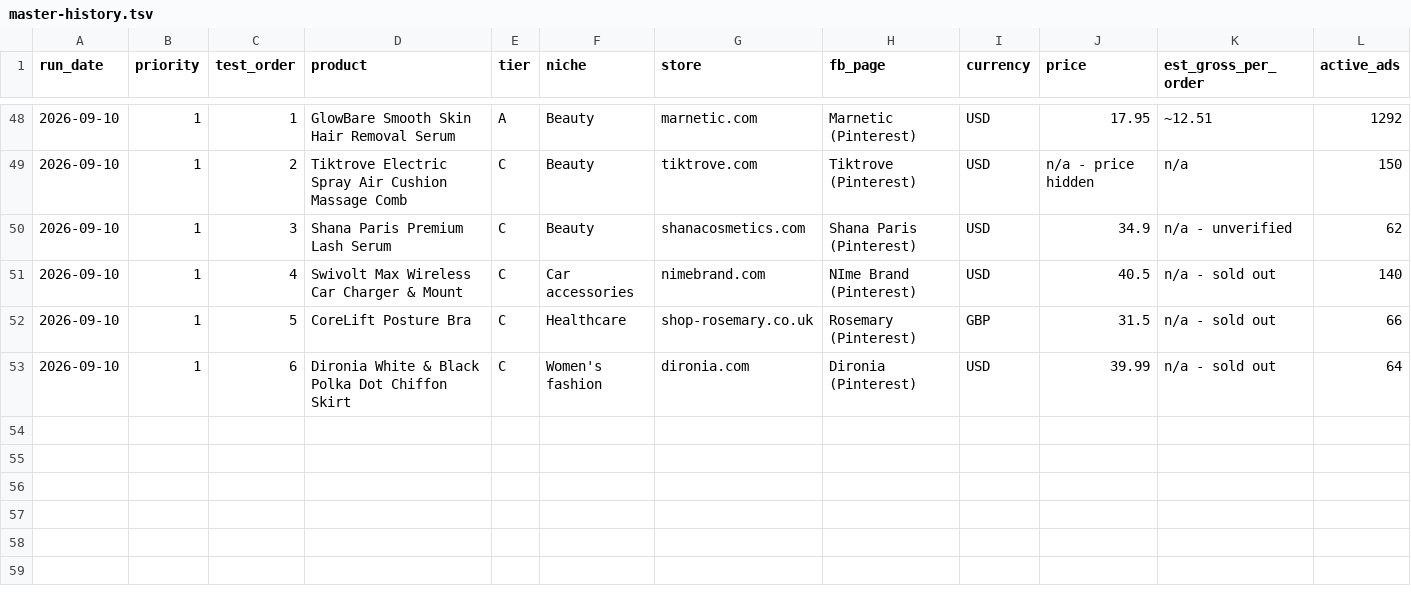
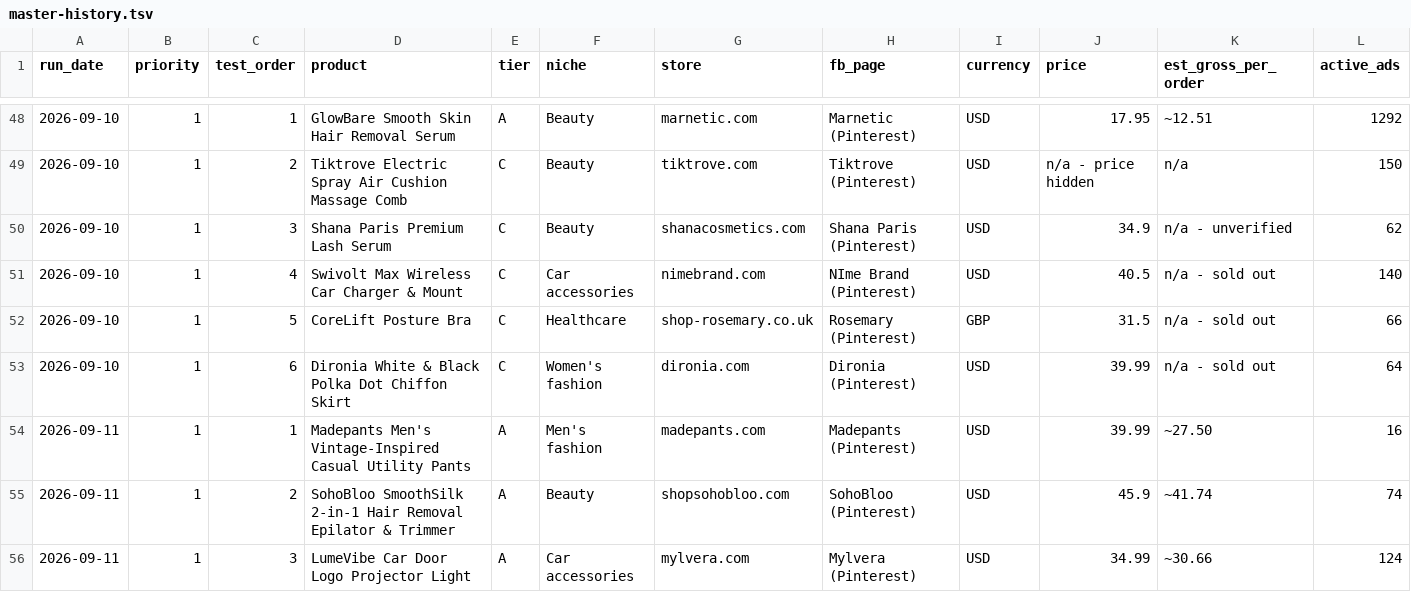
Before and after one commit to belladonnaeloja-dev/urban-octo-tribble, a TSV file: .claude/skills/find-winning-products-2.0/master-history.tsv, drawn as a sheet; only a part is shown, gaps mark what is left out; rows hold the shown columns only; the diff names each change by its address in the sheet, - before the commit and + after, or states it on an @@ line.

```diff
--- a/.claude/skills/find-winning-products-2.0/master-history.tsv
+++ b/.claude/skills/find-winning-products-2.0/master-history.tsv
+row 54: 2026-09-11 | 1 | 1 | Madepants Men's Vintage-Inspired Casual Utility Pants | A | Men's fashion | madepants.com | Madepants (Pinterest) | USD | 39.99 | ~27.50 | 16
+row 55: 2026-09-11 | 1 | 2 | SohoBloo SmoothSilk 2-in-1 Hair Removal Epilator & Trimmer | A | Beauty | shopsohobloo.com | SohoBloo (Pinterest) | USD | 45.9 | ~41.74 | 74
+row 56: 2026-09-11 | 1 | 3 | LumeVibe Car Door Logo Projector Light | A | Car accessories | mylvera.com | Mylvera (Pinterest) | USD | 34.99 | ~30.66 | 124
```
Also changed, not shown: 1 other file.
